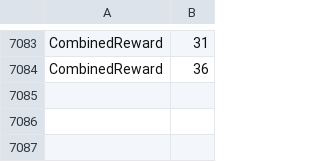
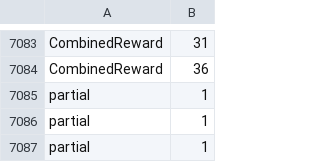
Before and after one commit to llama887/WFC-MDP, a CSV file: convergence_summary.csv, drawn as a sheet; only a part is shown, gaps mark what is left out.

```diff
--- a/convergence_summary.csv
+++ b/convergence_summary.csv
@@ -7084 +7084,4 @@ CombinedReward,31
 CombinedReward,36
+partial,1
+partial,1
+partial,1
```
Also changed, not shown: 2 other files.
